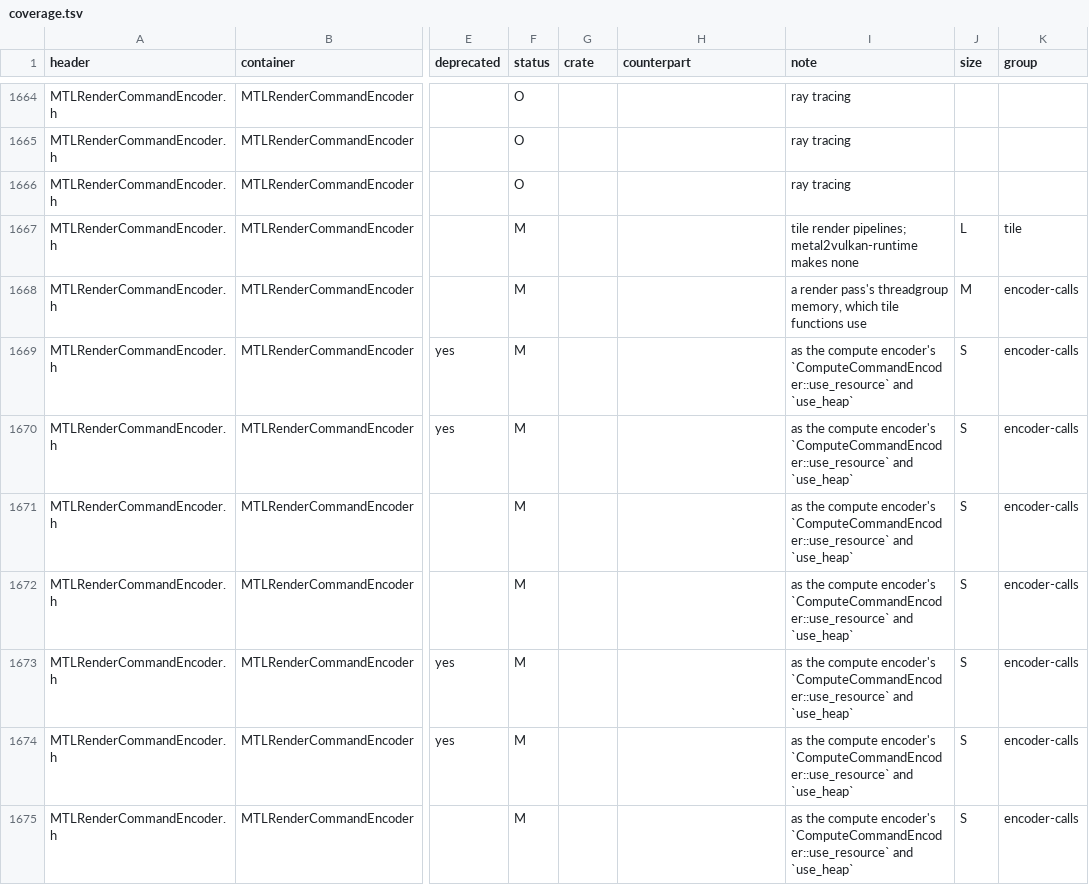
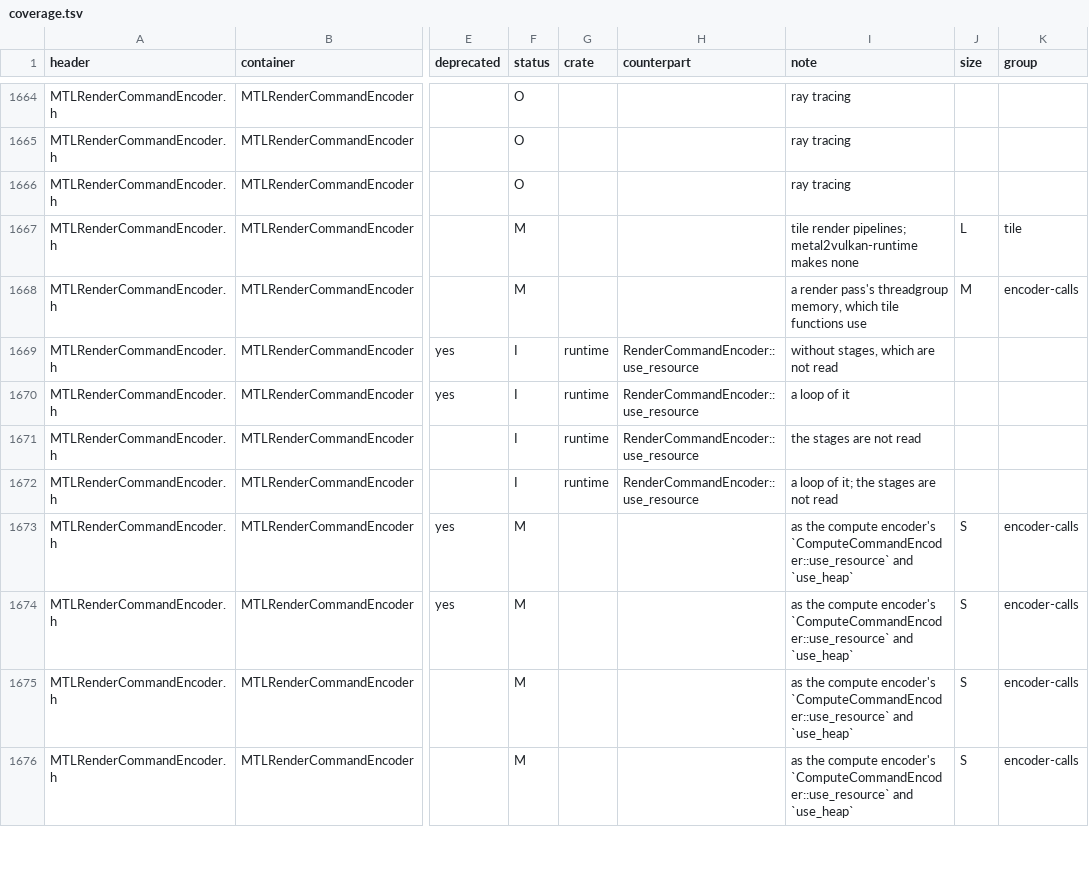
Before and after one commit to steelbrain/metal2vulkan, a TSV file: scripts/metal-coverage/coverage.tsv, drawn as a sheet; only a part is shown, gaps mark what is left out; the shorter side is filled out with more unchanged rows; the diff names each change by its address in the sheet, - before the commit and + after, or states it on an @@ line.

Commit message:
rt: the render encoder's use_resource, and a draw after a declared write of a texture with no storage element is Gap::StorageElement
What: RenderCommandEncoder::use_resource is useResource:usage:stages:, its plural and their
deprecated forms without stages. The command buffer keeps the buffer or the texture until it
retires and nothing is recorded: every resource is resident to every function, and the pass's
barriers already order its draws. A usage that writes a texture (or a view of one) made for
shader writes with no storage element marks the encoder, and every later draw whose vertex or
fragment function may reach a texture through its storage image beyond its slots
(PipelineInterface::unbound_storage_textures: an argument buffer's write or read_write texture, a
resource ID) is Gap::StorageElement with no slot, as the compute encoder's dispatch already is.
Before this, such a draw ran and Vulkan dropped the writes Metal makes. The declaration
invalidates the encoder's held draw facts, so a draw of an unchanged state and bindings after it
is checked again.

Also: the three redundant explicit links in new_render_pipeline_state's docs (private rustdoc
-D warnings, from 3653240b57) are plain intra-doc links; Refusal::OtherDevice's doc names the
render encoder's calls; the README's storage-element known gap no longer waits for the render
encoder's useResource:, and the render encoder's section describes use_resource; coverage.tsv
marks the four MTLRenderCommandEncoder useResource rows implemented; REFUSALS.md,
METAL-COVERAGE.md, CONFORMANCE-COVERAGE.md and api_signatures.tsv regenerated.

Test: every_device_refuses_a_draw_after_a_declared_write_of_a_texture_with_no_storage_element
(storage_element.rs, device cfgs): an owned fragment function writes an argument buffer's
texture2d<float, write>; for RGBA8Unorm, RGBA8Unorm_sRGB, BGRA8Unorm_sRGB, A8Unorm and an sRGB
view of an RGBA8Unorm texture, a draw before the declaration draws, the same draw after
use_resource(WRITE) is Gap::StorageElement { slot: None, pixel_format } exactly where the texture
has no storage element, and a colored_fragment draw after the declaration draws; the fragment
function's write through its resource ID lands (1, 0, 1, 1). Without the Facts::find check the
refused cases draw and the test panics.

```diff
--- a/scripts/metal-coverage/coverage.tsv
+++ b/scripts/metal-coverage/coverage.tsv
-F1669:F1672 (status): M
+F1669:F1672 (status): I
-G1669:G1672 (crate): (empty)
+G1669:G1672 (crate): runtime
-H1669:H1672 (counterpart): (empty)
+H1669:H1672 (counterpart): RenderCommandEncoder::use_resource
-I1669 (note): as the compute encoder's `ComputeCommandEncoder::use_resource` and `use_heap`
+I1669 (note): without stages, which are not read
-J1669:J1672 (size): S
+J1669:J1672 (size): (empty)
-K1669:K1672 (group): encoder-calls
+K1669:K1672 (group): (empty)
-I1670 (note): as the compute encoder's `ComputeCommandEncoder::use_resource` and `use_heap`
+I1670 (note): a loop of it
-I1671 (note): as the compute encoder's `ComputeCommandEncoder::use_resource` and `use_heap`
+I1671 (note): the stages are not read
-I1672 (note): as the compute encoder's `ComputeCommandEncoder::use_resource` and `use_heap`
+I1672 (note): a loop of it; the stages are not read
```
Also changed, not shown: 11 other files.
